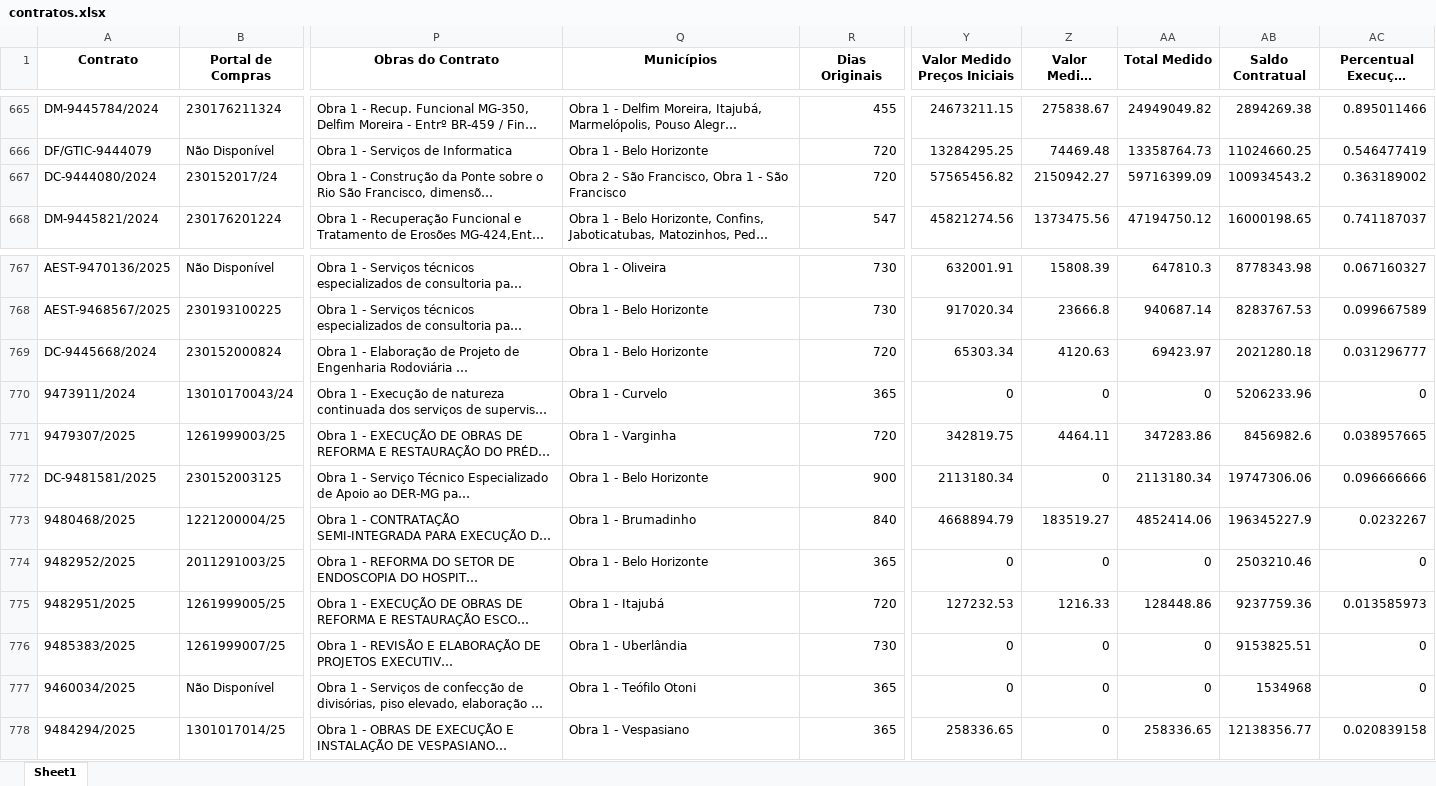
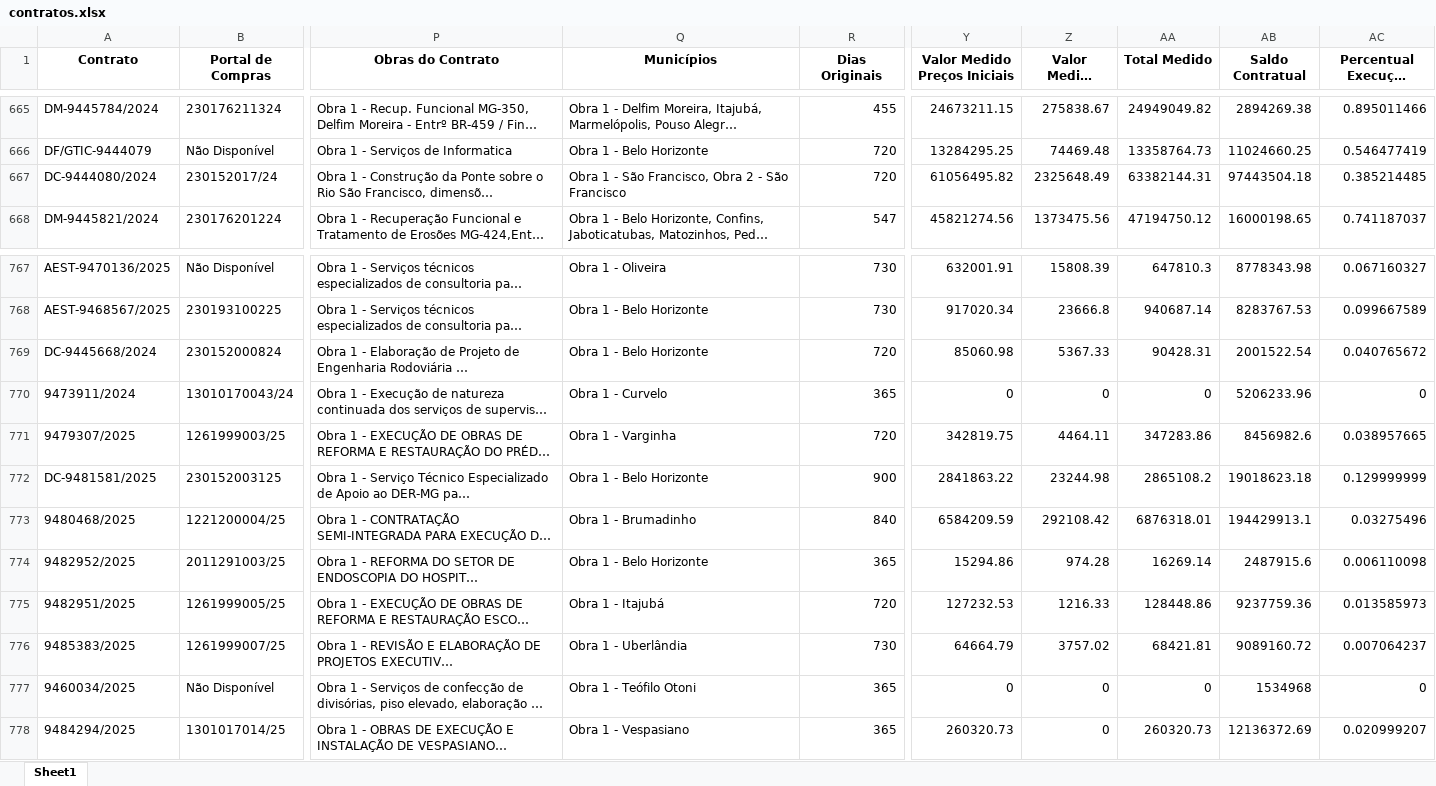
Before and after one commit to transparencia-mg/portal_obras, an Excel workbook: upload/contratos.xlsx, sheet Sheet1, drawn as a sheet; only a part is shown, gaps mark what is left out; long unchanged cells end in …; values as stored, in another font and other column widths than the file's, no borders; the diff covers the shown part only; the diff names each change by its address in the sheet, - before the commit and + after, or states it on an @@ line.

```diff
--- a/upload/contratos.xlsx (sheet Sheet1)
+++ b/upload/contratos.xlsx (sheet Sheet1)
-Q667 (Municípios): Obra 2 - São Francisco, Obra 1 - São…
+Q667 (Municípios): Obra 1 - São Francisco, Obra 2 - São…
-Y667 (Valor Medido Preços Iniciais): 57565456.82
+Y667 (Valor Medido Preços Iniciais): 61056495.82
-Z667 (Valor Medido Reajuste): 2150942.27
+Z667 (Valor Medido Reajuste): 2325648.49
-AA667 (Total Medido): 59716399.09
+AA667 (Total Medido): 63382144.31
-AB667 (Saldo Contratual): 100934543.2
+AB667 (Saldo Contratual): 97443504.18
-AC667 (Percentual Execução Contrato): 0.363189002
+AC667 (Percentual Execução Contrato): 0.385214485
-Y769 (Valor Medido Preços Iniciais): 65303.34
+Y769 (Valor Medido Preços Iniciais): 85060.98
-Z769 (Valor Medido Reajuste): 4120.63
+Z769 (Valor Medido Reajuste): 5367.33
-AA769 (Total Medido): 69423.97
+AA769 (Total Medido): 90428.31
-AB769 (Saldo Contratual): 2021280.18
+AB769 (Saldo Contratual): 2001522.54
-AC769 (Percentual Execução Contrato): 0.031296777
+AC769 (Percentual Execução Contrato): 0.040765672
-Y772 (Valor Medido Preços Iniciais): 2113180.34
+Y772 (Valor Medido Preços Iniciais): 2841863.22
-Z772 (Valor Medido Reajuste): 0
+Z772 (Valor Medido Reajuste): 23244.98
-AA772 (Total Medido): 2113180.34
+AA772 (Total Medido): 2865108.2
-AB772 (Saldo Contratual): 19747306.06
+AB772 (Saldo Contratual): 19018623.18
-AC772 (Percentual Execução Contrato): 0.096666666
+AC772 (Percentual Execução Contrato): 0.129999999
-Y773 (Valor Medido Preços Iniciais): 4668894.79
+Y773 (Valor Medido Preços Iniciais): 6584209.59
-Z773 (Valor Medido Reajuste): 183519.27
+Z773 (Valor Medido Reajuste): 292108.42
-AA773 (Total Medido): 4852414.06
+AA773 (Total Medido): 6876318.01
-AB773 (Saldo Contratual): 196345227.9
+AB773 (Saldo Contratual): 194429913.1
-AC773 (Percentual Execução Contrato): 0.0232267
+AC773 (Percentual Execução Contrato): 0.03275496
-Y774 (Valor Medido Preços Iniciais): 0
+Y774 (Valor Medido Preços Iniciais): 15294.86
-Z774 (Valor Medido Reajuste): 0
+Z774 (Valor Medido Reajuste): 974.28
-AA774 (Total Medido): 0
+AA774 (Total Medido): 16269.14
-AB774 (Saldo Contratual): 2503210.46
+AB774 (Saldo Contratual): 2487915.6
-AC774 (Percentual Execução Contrato): 0
+AC774 (Percentual Execução Contrato): 0.006110098
-Y776 (Valor Medido Preços Iniciais): 0
+Y776 (Valor Medido Preços Iniciais): 64664.79
-Z776 (Valor Medido Reajuste): 0
+Z776 (Valor Medido Reajuste): 3757.02
-AA776 (Total Medido): 0
+AA776 (Total Medido): 68421.81
-AB776 (Saldo Contratual): 9153825.51
+AB776 (Saldo Contratual): 9089160.72
-AC776 (Percentual Execução Contrato): 0
+AC776 (Percentual Execução Contrato): 0.007064237
-Y778 (Valor Medido Preços Iniciais): 258336.65
+Y778 (Valor Medido Preços Iniciais): 260320.73
-AA778 (Total Medido): 258336.65
+AA778 (Total Medido): 260320.73
-AB778 (Saldo Contratual): 12138356.77
+AB778 (Saldo Contratual): 12136372.69
-AC778 (Percentual Execução Contrato): 0.020839158
+AC778 (Percentual Execução Contrato): 0.020999207
```
Also changed, not shown: 1 added row, 2 moved rows and 388 edited cells elsewhere in this sheet, upload/coordenadas.xlsx, upload/fiscais.xlsx, 4 other files.
